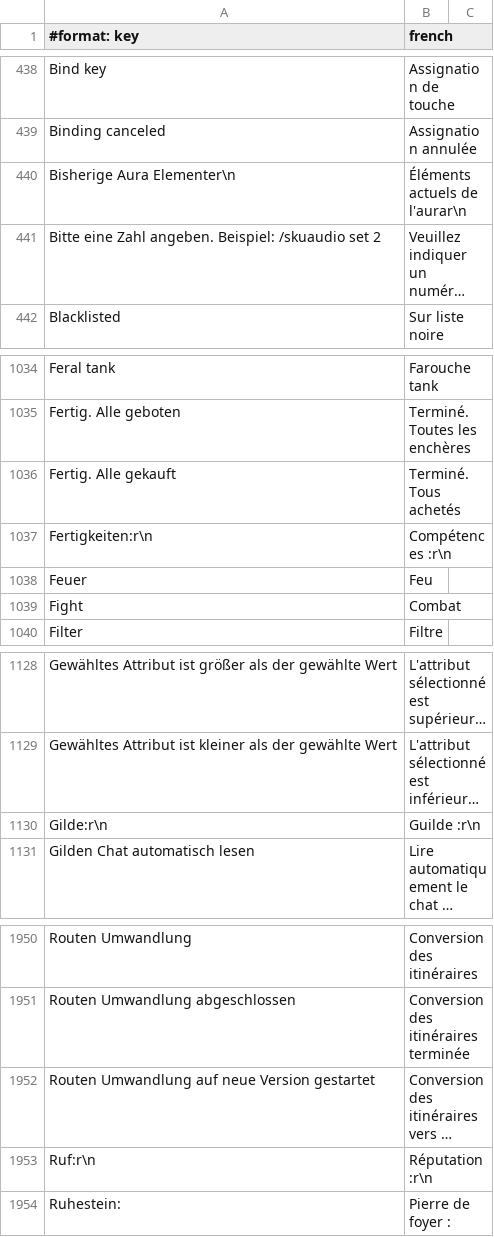
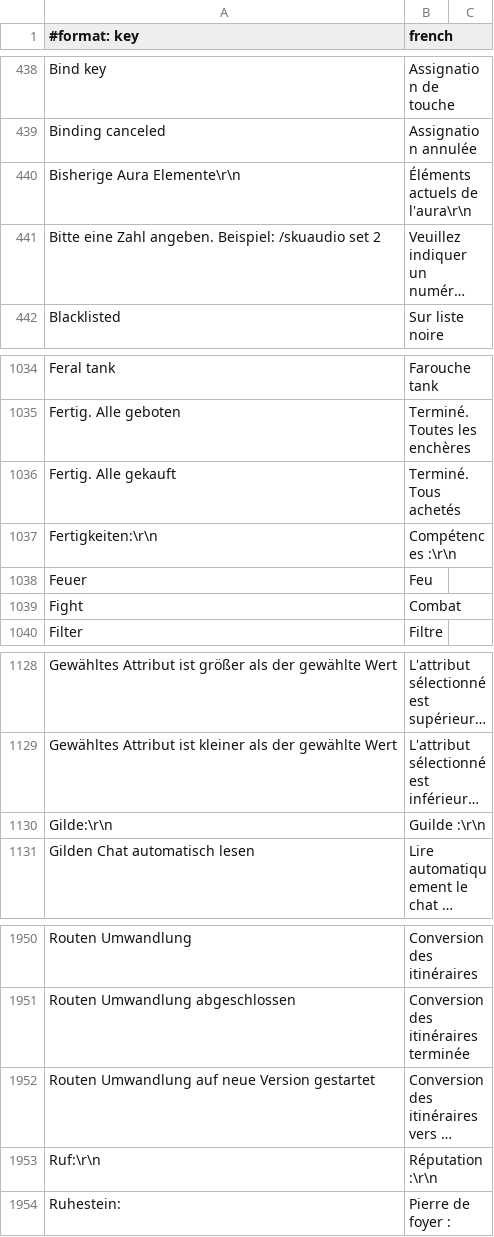
Before and after one commit to Sku75/Sku-WoW-Addon-TBC, a TSV file: dev/rework-docs/_frfr_scratch/parts/frfr_keys.tsv, drawn as a sheet; only a part is shown, gaps mark what is left out; long unchanged cells end in …; the diff covers the shown part only; the diff names each change by its address in the sheet, - before the commit and + after, or states it on an @@ line.

```diff
--- a/dev/rework-docs/_frfr_scratch/parts/frfr_keys.tsv
+++ b/dev/rework-docs/_frfr_scratch/parts/frfr_keys.tsv
-A440 (#format: key): Bisherige Aura Elementer\n
+A440 (#format: key): Bisherige Aura Elemente\r\n
-B440 (french): Éléments actuels de l'aurar\n
+B440 (french): Éléments actuels de l'aura\r\n
-A1037 (#format: key): Fertigkeiten:r\n
+A1037 (#format: key): Fertigkeiten:\r\n
-B1037 (french): Compétences :r\n
+B1037 (french): Compétences :\r\n
-A1130 (#format: key): Gilde:r\n
+A1130 (#format: key): Gilde:\r\n
-B1130 (french): Guilde :r\n
+B1130 (french): Guilde :\r\n
-A1953 (#format: key): Ruf:r\n
+A1953 (#format: key): Ruf:\r\n
-B1953 (french): Réputation :r\n
+B1953 (french): Réputation :\r\n
```
Also changed, not shown: 52 edited cells elsewhere in this file, 2 other files.
